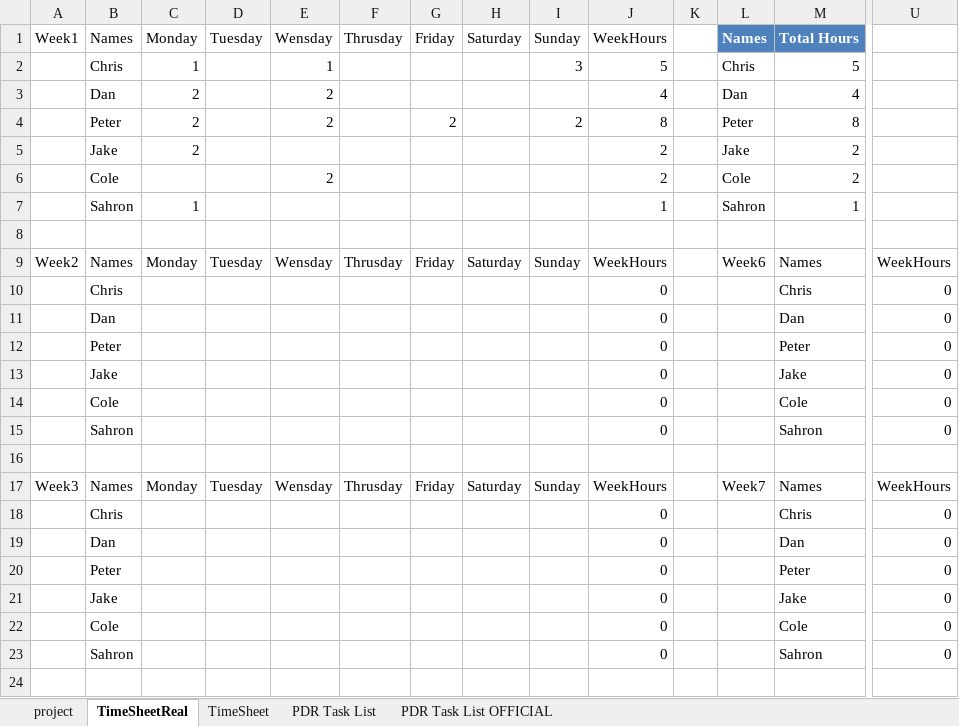
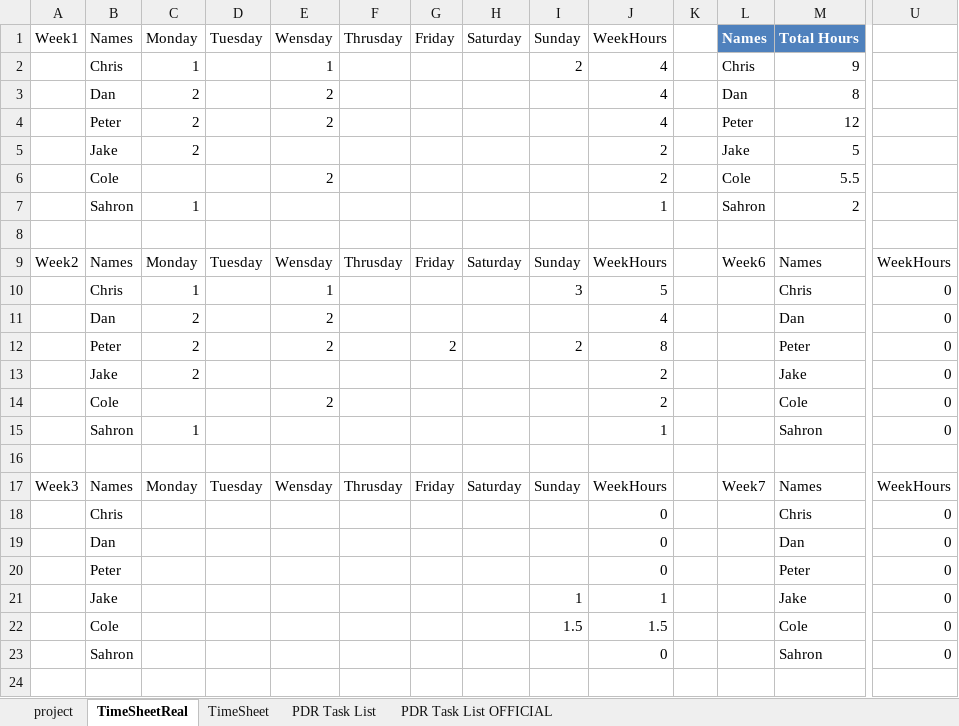
Before and after one commit to petertle22/ESD2_Final_Project, an Excel workbook: uberProjectManagementTemplate-210301-085653.xlsm, sheet TimeSheetReal, drawn as a sheet; only a part is shown, gaps mark what is left out; values as stored, in another font and other column widths than the file's, no borders; table styles not drawn; removed rows and columns are numbered as before the commit, all else as after; rows hold the shown columns only; the diff names each change by its address in the sheet, - before the commit and + after, or states it on an @@ line.

Commit message:
Update uberProjectManagementTemplate-210301-085653.xlsm
Updated the hours for everyone.

```diff
--- a/uberProjectManagementTemplate-210301-085653.xlsm (sheet TimeSheetReal)
+++ b/uberProjectManagementTemplate-210301-085653.xlsm (sheet TimeSheetReal)
-I2: 3
+I2: 2
-J2: 5
+J2: 4
-M2: 5
+M2: 9
-M3: 4
+M3: 8
-G4: 2
+G4: (empty)
-I4: 2
+I4: (empty)
-J4: 8
+J4: 4
-M4: 8
+M4: 12
-M5: 2
+M5: 5
-M6: 2
+M6: 5.5
-M7: 1
+M7: 2
-row 10:  | Chris |  |  |  |  |  |  |  | 0 |  |  | Chris | 0
-row 11:  | Dan |  |  |  |  |  |  |  | 0 |  |  | Dan | 0
-row 12:  | Peter |  |  |  |  |  |  |  | 0 |  |  | Peter | 0
+row 10:  | Chris | 1 |  | 1 |  |  |  | 3 | 5 |  |  | Chris | 0
+row 11:  | Dan | 2 |  | 2 |  |  |  |  | 4 |  |  | Dan | 0
+row 12:  | Peter | 2 |  | 2 |  | 2 |  | 2 | 8 |  |  | Peter | 0
-C13: (empty)
+C13: 2
-J13:J14: 0
+J13:J14: 2
-E14: (empty)
+E14: 2
-C15: (empty)
+C15: 1
-J15: 0
+J15: 1
-I21: (empty)
+I21: 1
-J21: 0
+J21: 1
-I22: (empty)
+I22: 1.5
-J22: 0
+J22: 1.5
```
Also changed, not shown: charts or pictures.
